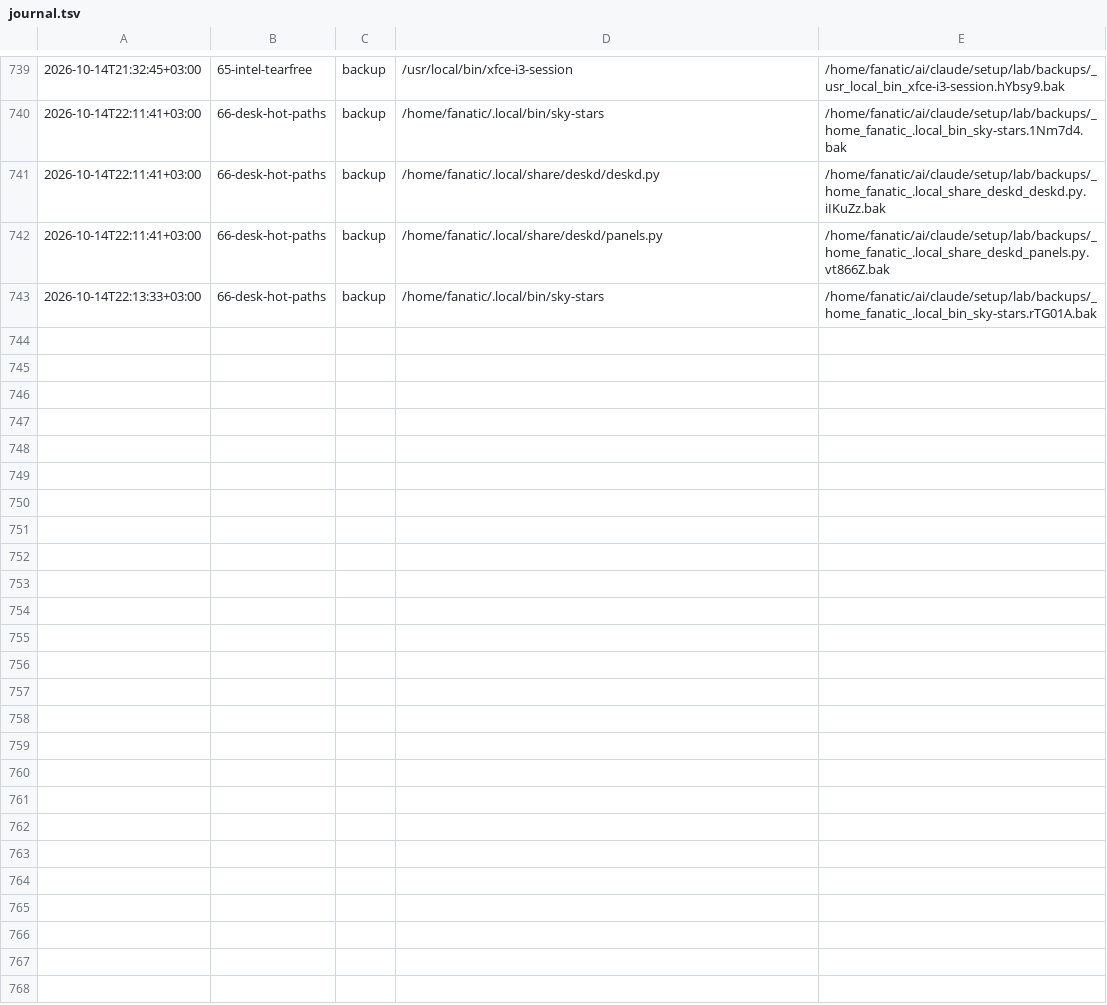
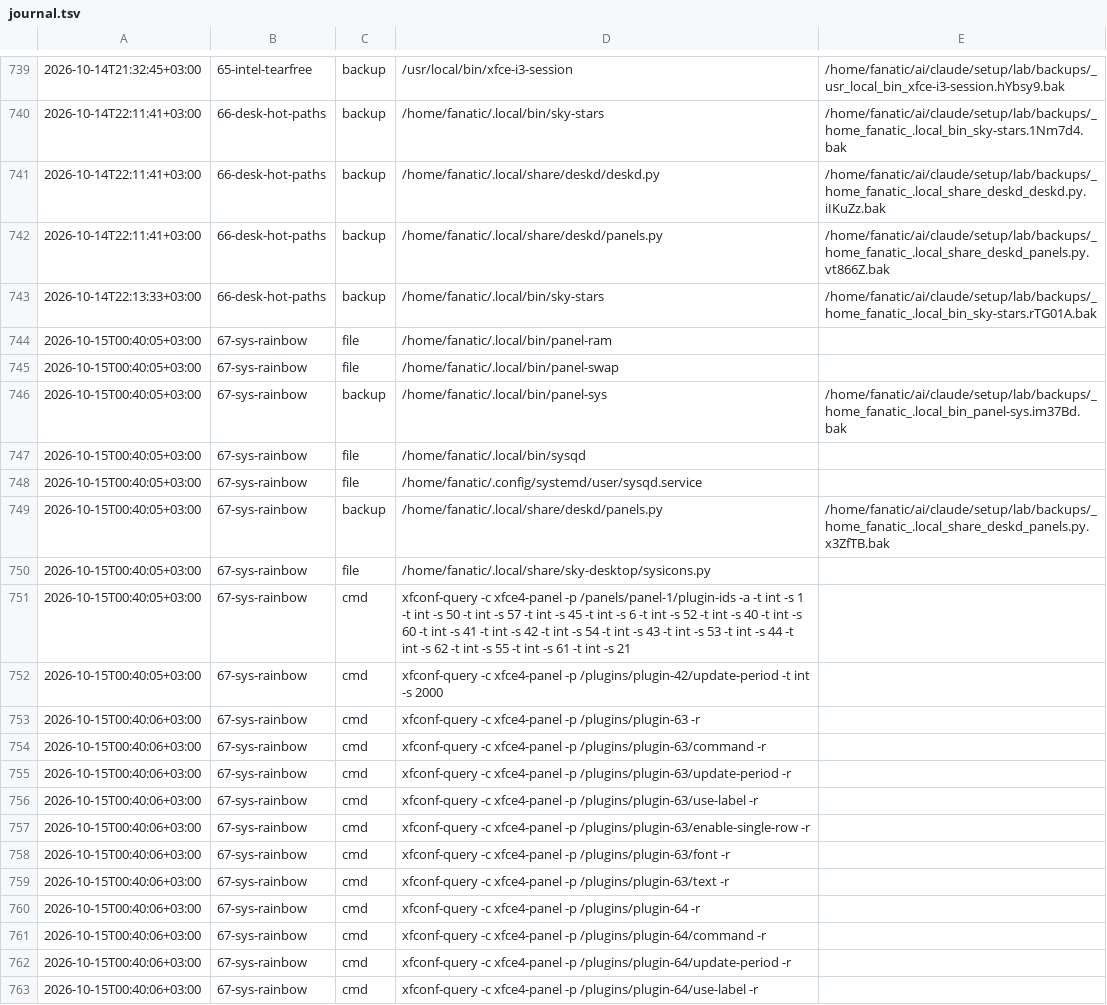
Before and after one commit to Rustam2704/arch-linux-min-setup, a TSV file: lab/journal.tsv, drawn as a sheet; only a part is shown, gaps mark what is left out; the diff covers the shown part only.

```diff
--- a/lab/journal.tsv
+++ b/lab/journal.tsv
@@ -743 +743,21 @@
 2026-10-14T22:13:33+03:00	66-desk-hot-paths	backup	/home/fanatic/.local/bin/sky-stars	/home/fanatic/ai/claude/setup/lab/backups/_home_fanatic_.local_bin_sky-stars.rTG01A.bak
+2026-10-15T00:40:05+03:00	67-sys-rainbow	file	/home/fanatic/.local/bin/panel-ram	
+2026-10-15T00:40:05+03:00	67-sys-rainbow	file	/home/fanatic/.local/bin/panel-swap	
+2026-10-15T00:40:05+03:00	67-sys-rainbow	backup	/home/fanatic/.local/bin/panel-sys	/home/fanatic/ai/claude/setup/lab/backups/_home_fanatic_.local_bin_panel-sys.im37Bd.bak
+2026-10-15T00:40:05+03:00	67-sys-rainbow	file	/home/fanatic/.local/bin/sysqd	
+2026-10-15T00:40:05+03:00	67-sys-rainbow	file	/home/fanatic/.config/systemd/user/sysqd.service	
+2026-10-15T00:40:05+03:00	67-sys-rainbow	backup	/home/fanatic/.local/share/deskd/panels.py	/home/fanatic/ai/claude/setup/lab/backups/_home_fanatic_.local_share_deskd_panels.py.x3ZfTB.bak
+2026-10-15T00:40:05+03:00	67-sys-rainbow	file	/home/fanatic/.local/share/sky-desktop/sysicons.py	
+2026-10-15T00:40:05+03:00	67-sys-rainbow	cmd	xfconf-query -c xfce4-panel -p /panels/panel-1/plugin-ids -a -t int -s 1 -t int -s 50 -t int -s 57 -t int -s 45 -t int -s 6 -t int -s 52 -t int -s 40 -t int -s 60 -t int -s 41 -t int -s 42 -t int -s 54 -t int -s 43 -t int -s 53 -t int -s 44 -t int -s 62 -t int -s 55 -t int -s 61 -t int -s 21	
+2026-10-15T00:40:05+03:00	67-sys-rainbow	cmd	xfconf-query -c xfce4-panel -p /plugins/plugin-42/update-period -t int -s 2000	
+2026-10-15T00:40:06+03:00	67-sys-rainbow	cmd	xfconf-query -c xfce4-panel -p /plugins/plugin-63 -r	
+2026-10-15T00:40:06+03:00	67-sys-rainbow	cmd	xfconf-query -c xfce4-panel -p /plugins/plugin-63/command -r	
+2026-10-15T00:40:06+03:00	67-sys-rainbow	cmd	xfconf-query -c xfce4-panel -p /plugins/plugin-63/update-period -r	
+2026-10-15T00:40:06+03:00	67-sys-rainbow	cmd	xfconf-query -c xfce4-panel -p /plugins/plugin-63/use-label -r	
+2026-10-15T00:40:06+03:00	67-sys-rainbow	cmd	xfconf-query -c xfce4-panel -p /plugins/plugin-63/enable-single-row -r	
+2026-10-15T00:40:06+03:00	67-sys-rainbow	cmd	xfconf-query -c xfce4-panel -p /plugins/plugin-63/font -r	
+2026-10-15T00:40:06+03:00	67-sys-rainbow	cmd	xfconf-query -c xfce4-panel -p /plugins/plugin-63/text -r	
+2026-10-15T00:40:06+03:00	67-sys-rainbow	cmd	xfconf-query -c xfce4-panel -p /plugins/plugin-64 -r	
+2026-10-15T00:40:06+03:00	67-sys-rainbow	cmd	xfconf-query -c xfce4-panel -p /plugins/plugin-64/command -r	
+2026-10-15T00:40:06+03:00	67-sys-rainbow	cmd	xfconf-query -c xfce4-panel -p /plugins/plugin-64/update-period -r	
+2026-10-15T00:40:06+03:00	67-sys-rainbow	cmd	xfconf-query -c xfce4-panel -p /plugins/plugin-64/use-label -r	
```
Also changed, not shown: 10 added rows elsewhere in this file, 38 other files.
